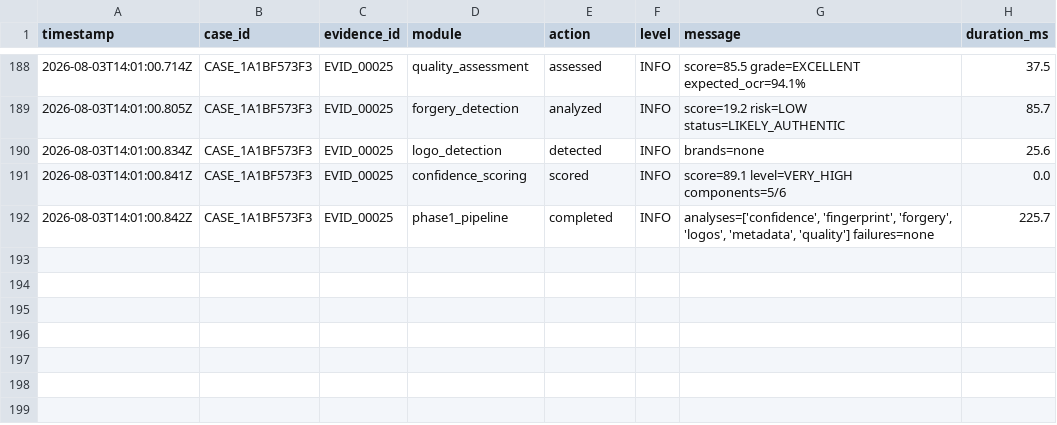
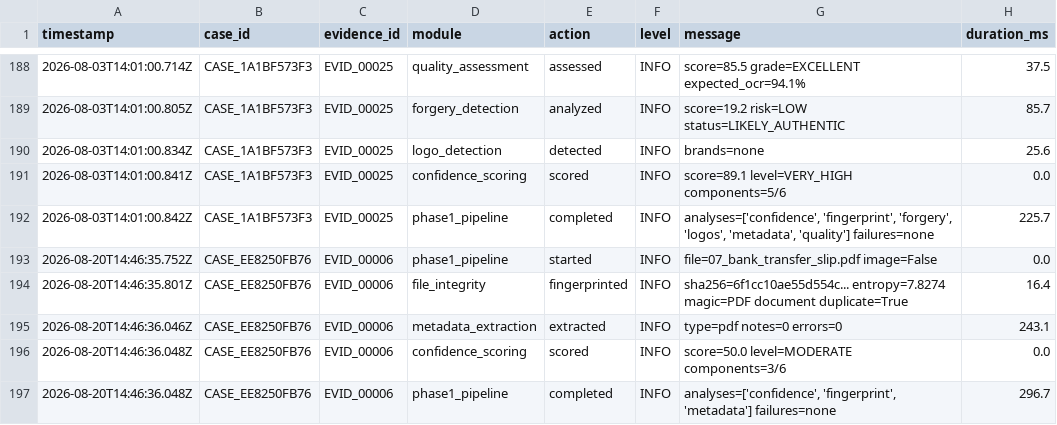
Before and after one commit to sushant347/Cybercrime-Investigation-Intelligence-System, a CSV file: evidence_ocr_engine/storage/forensics/forensics_audit_log.csv, drawn as a sheet; only a part is shown, gaps mark what is left out; the diff names each change by its address in the sheet, - before the commit and + after, or states it on an @@ line.

```diff
--- a/evidence_ocr_engine/storage/forensics/forensics_audit_log.csv
+++ b/evidence_ocr_engine/storage/forensics/forensics_audit_log.csv
+row 193: 2026-08-20T14:46:35.752Z | CASE_EE8250FB76 | EVID_00006 | phase1_pipeline | started | INFO | file=07_bank_transfer_slip.pdf image=False | 0.0
+row 194: 2026-08-20T14:46:35.801Z | CASE_EE8250FB76 | EVID_00006 | file_integrity | fingerprinted | INFO | sha256=6f1cc10ae55d554c... entropy=7.8274 magic=PDF document duplicate=True | 16.4
+row 195: 2026-08-20T14:46:36.046Z | CASE_EE8250FB76 | EVID_00006 | metadata_extraction | extracted | INFO | type=pdf notes=0 errors=0 | 243.1
+row 196: 2026-08-20T14:46:36.048Z | CASE_EE8250FB76 | EVID_00006 | confidence_scoring | scored | INFO | score=50.0 level=MODERATE components=3/6 | 0.0
+row 197: 2026-08-20T14:46:36.048Z | CASE_EE8250FB76 | EVID_00006 | phase1_pipeline | completed | INFO | analyses=['confidence', 'fingerprint', 'metadata'] failures=none | 296.7
```
Also changed, not shown: evidence_ocr_engine/storage/forensics/evidence_confidence.csv, evidence_ocr_engine/storage/forensics/file_fingerprints.csv, 35 other files.
